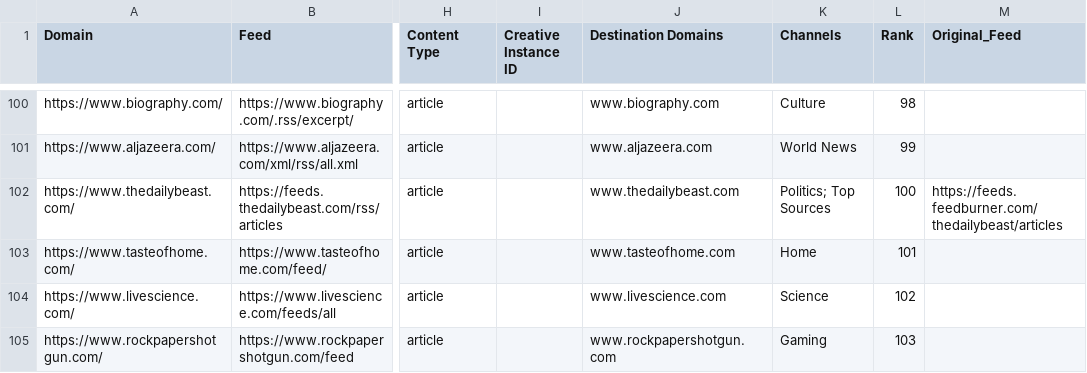
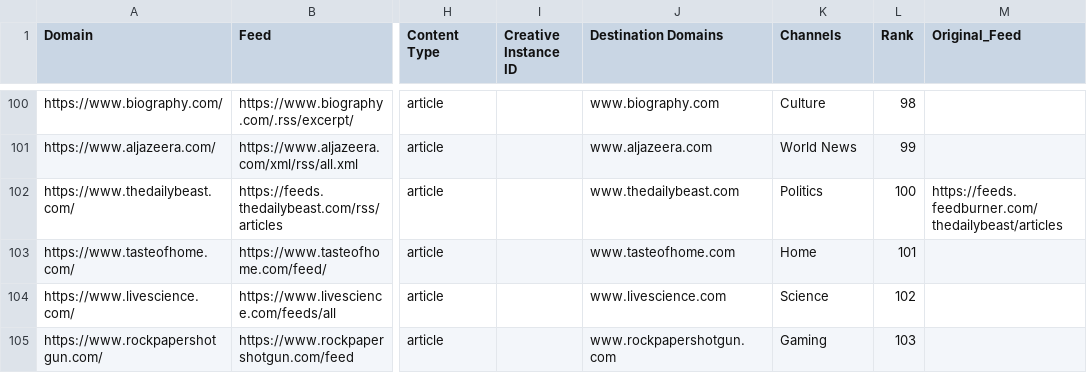
Before and after one commit to seanpm2001/news-aggregator, a CSV file: sources.en_US.csv, drawn as a sheet; only a part is shown, gaps mark what is left out; the diff covers the shown part only; the diff names each change by its address in the sheet, - before the commit and + after, or states it on an @@ line.

Commit message:
qa on channels data

```diff
--- a/sources.en_US.csv
+++ b/sources.en_US.csv
-K102 (Channels): Politics; Top Sources
+K102 (Channels): Politics
```
Also changed, not shown: 5 edited cells elsewhere in this file.
